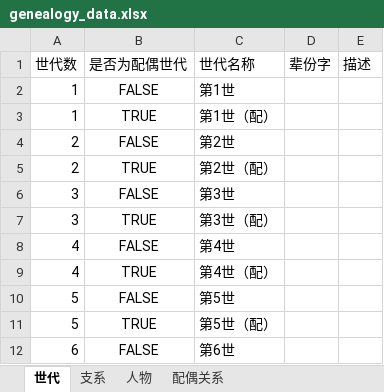
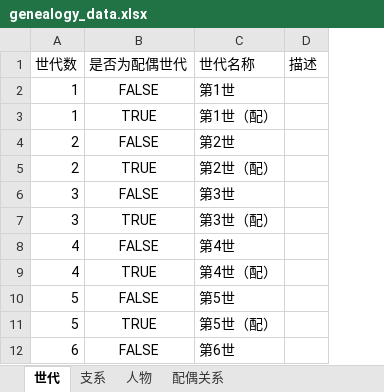
Before and after one commit to haishanghuafan/liu_genealogy, an Excel workbook: genealogy_data.xlsx, sheet 世代, drawn as a sheet; only a part is shown; values as stored, in another font and other column widths than the file's, no borders; the diff names each change by its address in the sheet, - before the commit and + after, or states it on an @@ line.

```diff
--- a/genealogy_data.xlsx (sheet 世代)
+++ b/genealogy_data.xlsx (sheet 世代)
-column D (辈份字), empty
```
Also changed, not shown: sheet 人物, sheet 支系, 15 other files.
